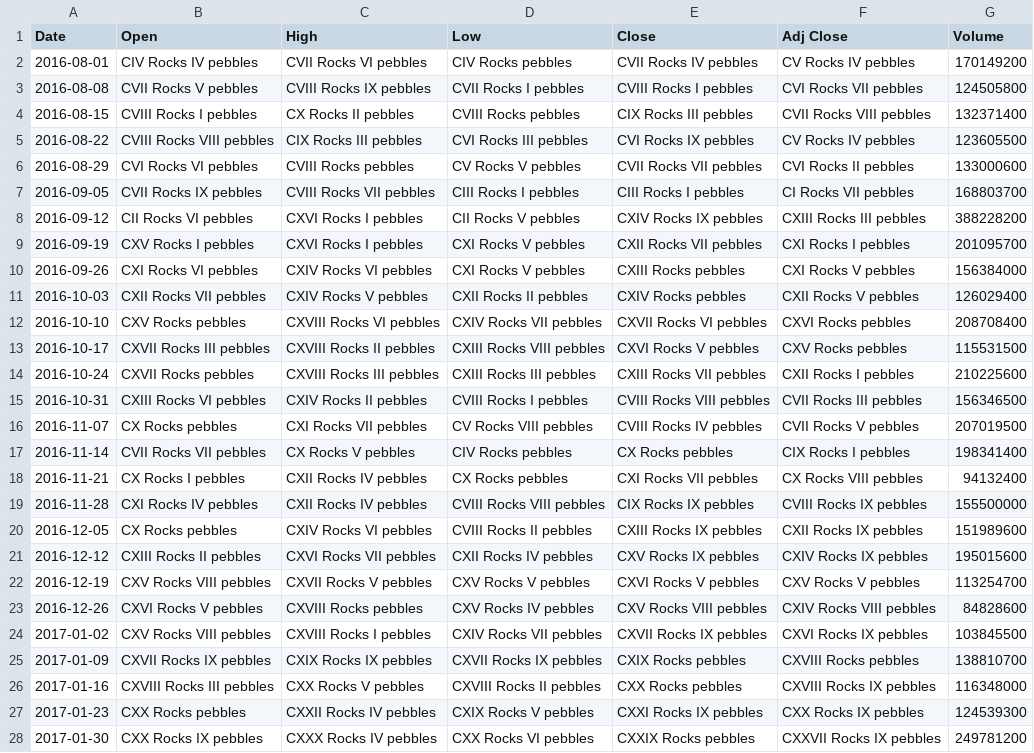
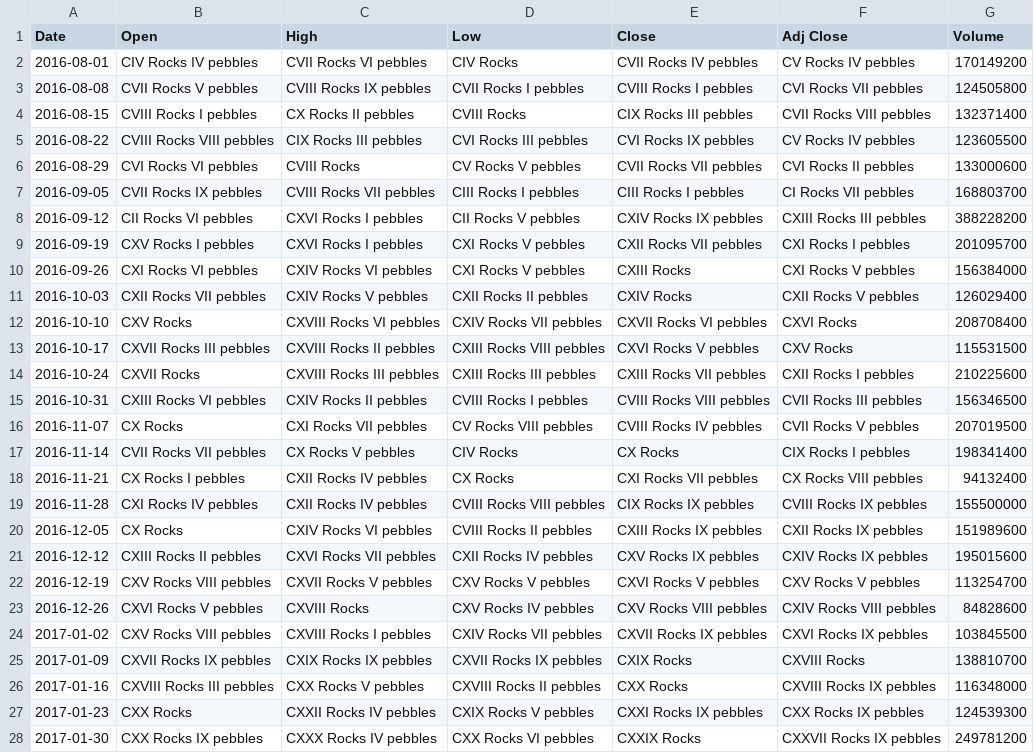
Before and after one commit to nisha03/Python, a CSV file: CSVFileReadingWriting/convert_to_roman.csv, drawn as a sheet; only a part is shown; the diff covers the shown part only.

Commit message:
Refactor pebbles

```diff
--- a/CSVFileReadingWriting/convert_to_roman.csv
+++ b/CSVFileReadingWriting/convert_to_roman.csv
@@ -1,7 +1,7 @@
 Date,Open,High,Low,Close,Adj Close,Volume
-2016-08-01,CIV Rocks IV pebbles,CVII Rocks VI pebbles,CIV Rocks  pebbles,CVII Rocks IV pebbles,CV Rocks IV pebbles,170149200
+2016-08-01,CIV Rocks IV pebbles,CVII Rocks VI pebbles,CIV Rocks ,CVII Rocks IV pebbles,CV Rocks IV pebbles,170149200
 2016-08-08,CVII Rocks V pebbles,CVIII Rocks IX pebbles,CVII Rocks I pebbles,CVIII Rocks I pebbles,CVI Rocks VII pebbles,124505800
-2016-08-15,CVIII Rocks I pebbles,CX Rocks II pebbles,CVIII Rocks  pebbles,CIX Rocks III pebbles,CVII Rocks VIII pebbles,132371400
+2016-08-15,CVIII Rocks I pebbles,CX Rocks II pebbles,CVIII Rocks ,CIX Rocks III pebbles,CVII Rocks VIII pebbles,132371400
 2016-08-22,CVIII Rocks VIII pebbles,CIX Rocks III pebbles,CVI Rocks III pebbles,CVI Rocks IX pebbles,CV Rocks IV pebbles,123605500
-2016-08-29,CVI Rocks VI pebbles,CVIII Rocks  pebbles,CV Rocks V pebbles,CVII Rocks VII pebbles,CVI Rocks II pebbles,133000600
+2016-08-29,CVI Rocks VI pebbles,CVIII Rocks ,CV Rocks V pebbles,CVII Rocks VII pebbles,CVI Rocks II pebbles,133000600
 2016-09-05,CVII Rocks IX pebbles,CVIII Rocks VII pebbles,CIII Rocks I pebbles,CIII Rocks I pebbles,CI Rocks VII pebbles,168803700
@@ -9,20 +9,20 @@ Date,Open,High,Low,Close,Adj Close,Volume
 2016-09-19,CXV Rocks I pebbles,CXVI Rocks I pebbles,CXI Rocks V pebbles,CXII Rocks VII pebbles,CXI Rocks I pebbles,201095700
-2016-09-26,CXI Rocks VI pebbles,CXIV Rocks VI pebbles,CXI Rocks V pebbles,CXIII Rocks  pebbles,CXI Rocks V pebbles,156384000
-2016-10-03,CXII Rocks VII pebbles,CXIV Rocks V pebbles,CXII Rocks II pebbles,CXIV Rocks  pebbles,CXII Rocks V pebbles,126029400
-2016-10-10,CXV Rocks  pebbles,CXVIII Rocks VI pebbles,CXIV Rocks VII pebbles,CXVII Rocks VI pebbles,CXVI Rocks  pebbles,208708400
-2016-10-17,CXVII Rocks III pebbles,CXVIII Rocks II pebbles,CXIII Rocks VIII pebbles,CXVI Rocks V pebbles,CXV Rocks  pebbles,115531500
-2016-10-24,CXVII Rocks  pebbles,CXVIII Rocks III pebbles,CXIII Rocks III pebbles,CXIII Rocks VII pebbles,CXII Rocks I pebbles,210225600
+2016-09-26,CXI Rocks VI pebbles,CXIV Rocks VI pebbles,CXI Rocks V pebbles,CXIII Rocks ,CXI Rocks V pebbles,156384000
+2016-10-03,CXII Rocks VII pebbles,CXIV Rocks V pebbles,CXII Rocks II pebbles,CXIV Rocks ,CXII Rocks V pebbles,126029400
+2016-10-10,CXV Rocks ,CXVIII Rocks VI pebbles,CXIV Rocks VII pebbles,CXVII Rocks VI pebbles,CXVI Rocks ,208708400
+2016-10-17,CXVII Rocks III pebbles,CXVIII Rocks II pebbles,CXIII Rocks VIII pebbles,CXVI Rocks V pebbles,CXV Rocks ,115531500
+2016-10-24,CXVII Rocks ,CXVIII Rocks III pebbles,CXIII Rocks III pebbles,CXIII Rocks VII pebbles,CXII Rocks I pebbles,210225600
 2016-10-31,CXIII Rocks VI pebbles,CXIV Rocks II pebbles,CVIII Rocks I pebbles,CVIII Rocks VIII pebbles,CVII Rocks III pebbles,156346500
-2016-11-07,CX Rocks  pebbles,CXI Rocks VII pebbles,CV Rocks VIII pebbles,CVIII Rocks IV pebbles,CVII Rocks V pebbles,207019500
-2016-11-14,CVII Rocks VII pebbles,CX Rocks V pebbles,CIV Rocks  pebbles,CX Rocks  pebbles,CIX Rocks I pebbles,198341400
-2016-11-21,CX Rocks I pebbles,CXII Rocks IV pebbles,CX Rocks  pebbles,CXI Rocks VII pebbles,CX Rocks VIII pebbles,94132400
+2016-11-07,CX Rocks ,CXI Rocks VII pebbles,CV Rocks VIII pebbles,CVIII Rocks IV pebbles,CVII Rocks V pebbles,207019500
+2016-11-14,CVII Rocks VII pebbles,CX Rocks V pebbles,CIV Rocks ,CX Rocks ,CIX Rocks I pebbles,198341400
+2016-11-21,CX Rocks I pebbles,CXII Rocks IV pebbles,CX Rocks ,CXI Rocks VII pebbles,CX Rocks VIII pebbles,94132400
 2016-11-28,CXI Rocks IV pebbles,CXII Rocks IV pebbles,CVIII Rocks VIII pebbles,CIX Rocks IX pebbles,CVIII Rocks IX pebbles,155500000
-2016-12-05,CX Rocks  pebbles,CXIV Rocks VI pebbles,CVIII Rocks II pebbles,CXIII Rocks IX pebbles,CXII Rocks IX pebbles,151989600
+2016-12-05,CX Rocks ,CXIV Rocks VI pebbles,CVIII Rocks II pebbles,CXIII Rocks IX pebbles,CXII Rocks IX pebbles,151989600
 2016-12-12,CXIII Rocks II pebbles,CXVI Rocks VII pebbles,CXII Rocks IV pebbles,CXV Rocks IX pebbles,CXIV Rocks IX pebbles,195015600
 2016-12-19,CXV Rocks VIII pebbles,CXVII Rocks V pebbles,CXV Rocks V pebbles,CXVI Rocks V pebbles,CXV Rocks V pebbles,113254700
-2016-12-26,CXVI Rocks V pebbles,CXVIII Rocks  pebbles,CXV Rocks IV pebbles,CXV Rocks VIII pebbles,CXIV Rocks VIII pebbles,84828600
+2016-12-26,CXVI Rocks V pebbles,CXVIII Rocks ,CXV Rocks IV pebbles,CXV Rocks VIII pebbles,CXIV Rocks VIII pebbles,84828600
 2017-01-02,CXV Rocks VIII pebbles,CXVIII Rocks I pebbles,CXIV Rocks VII pebbles,CXVII Rocks IX pebbles,CXVI Rocks IX pebbles,103845500
-2017-01-09,CXVII Rocks IX pebbles,CXIX Rocks IX pebbles,CXVII Rocks IX pebbles,CXIX Rocks  pebbles,CXVIII Rocks  pebbles,138810700
-2017-01-16,CXVIII Rocks III pebbles,CXX Rocks V pebbles,CXVIII Rocks II pebbles,CXX Rocks  pebbles,CXVIII Rocks IX pebbles,116348000
-2017-01-23,CXX Rocks  pebbles,CXXII Rocks IV pebbles,CXIX Rocks V pebbles,CXXI Rocks IX pebbles,CXX Rocks IX pebbles,124539300
-2017-01-30,CXX Rocks IX pebbles,CXXX Rocks IV pebbles,CXX Rocks VI pebbles,CXXIX Rocks  pebbles,CXXVII Rocks IX pebbles,249781200
+2017-01-09,CXVII Rocks IX pebbles,CXIX Rocks IX pebbles,CXVII Rocks IX pebbles,CXIX Rocks ,CXVIII Rocks ,138810700
+2017-01-16,CXVIII Rocks III pebbles,CXX Rocks V pebbles,CXVIII Rocks II pebbles,CXX Rocks ,CXVIII Rocks IX pebbles,116348000
+2017-01-23,CXX Rocks ,CXXII Rocks IV pebbles,CXIX Rocks V pebbles,CXXI Rocks IX pebbles,CXX Rocks IX pebbles,124539300
+2017-01-30,CXX Rocks IX pebbles,CXXX Rocks IV pebbles,CXX Rocks VI pebbles,CXXIX Rocks ,CXXVII Rocks IX pebbles,249781200
```
Also changed, not shown: 23 edited cells elsewhere in this file, 1 other file.
